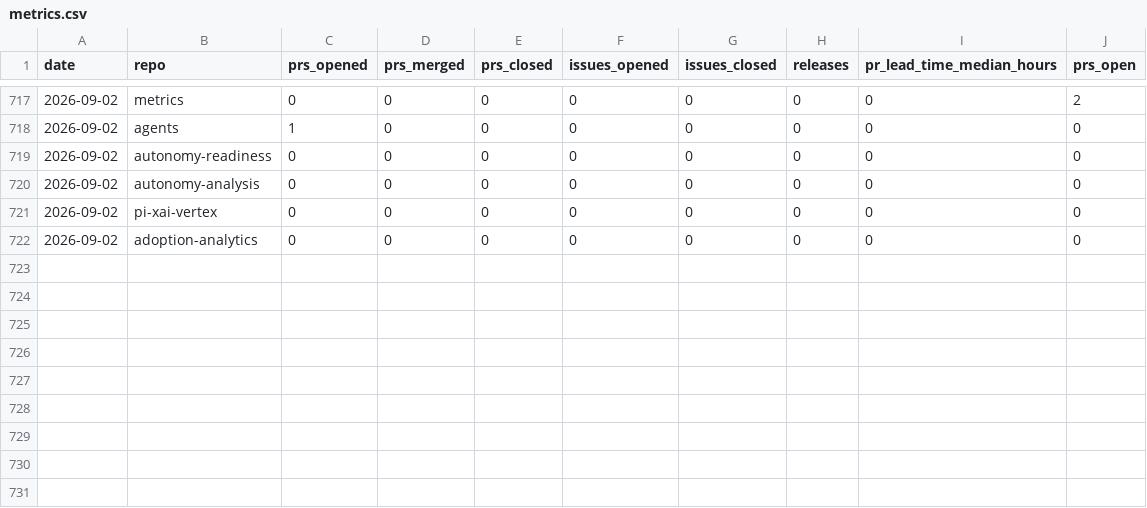
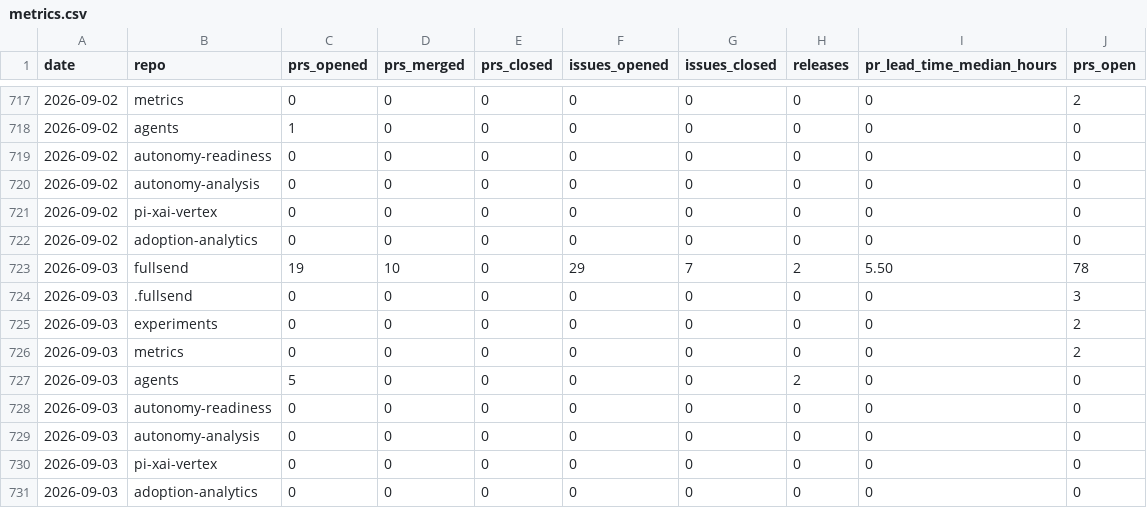
Before and after one commit to jflowers/fullsend-ai-metrics, a CSV file: docs/metrics.csv, drawn as a sheet; only a part is shown, gaps mark what is left out; the diff names each change by its address in the sheet, - before the commit and + after, or states it on an @@ line.

```diff
--- a/docs/metrics.csv
+++ b/docs/metrics.csv
+row 723: 2026-09-03 | fullsend | 19 | 10 | 0 | 29 | 7 | 2 | 5.50 | 78
+row 724: 2026-09-03 | .fullsend | 0 | 0 | 0 | 0 | 0 | 0 | 0 | 3
+row 725: 2026-09-03 | experiments | 0 | 0 | 0 | 0 | 0 | 0 | 0 | 2
+row 726: 2026-09-03 | metrics | 0 | 0 | 0 | 0 | 0 | 0 | 0 | 2
+row 727: 2026-09-03 | agents | 5 | 0 | 0 | 0 | 0 | 2 | 0 | 0
+row 728: 2026-09-03 | autonomy-readiness | 0 | 0 | 0 | 0 | 0 | 0 | 0 | 0
+row 729: 2026-09-03 | autonomy-analysis | 0 | 0 | 0 | 0 | 0 | 0 | 0 | 0
+row 730: 2026-09-03 | pi-xai-vertex | 0 | 0 | 0 | 0 | 0 | 0 | 0 | 0
+row 731: 2026-09-03 | adoption-analytics | 0 | 0 | 0 | 0 | 0 | 0 | 0 | 0
```
Also changed, not shown: docs/community-details.csv, docs/community.csv, 3 other files.
